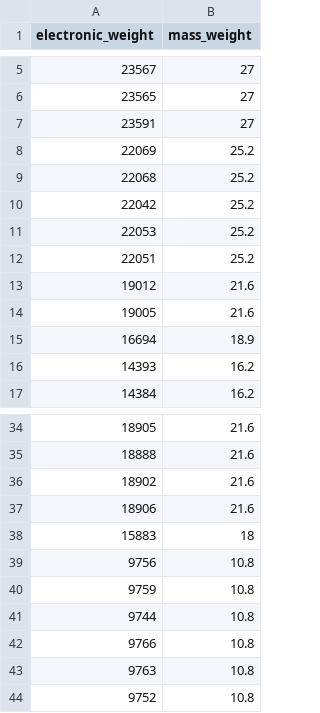
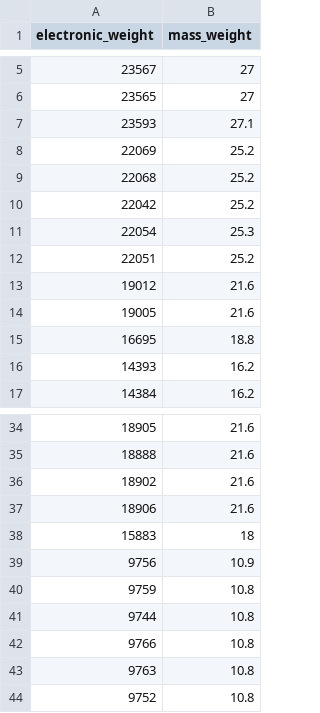
Before and after one commit to GermanCM/univariate-linear-regression, a CSV file: weights_measures.csv, drawn as a sheet; only a part is shown, gaps mark what is left out.

Commit message:
Update weights_measures.csv

```diff
--- a/weights_measures.csv
+++ b/weights_measures.csv
@@ -6,3 +6,3 @@ electronic_weight,mass_weight
 23565,27
-23591,27
+23593,27.1
 22069,25.2
@@ -10,3 +10,3 @@ electronic_weight,mass_weight
 22042,25.2
-22053,25.2
+22054,25.3
 22051,25.2
@@ -14,3 +14,3 @@ electronic_weight,mass_weight
 19005,21.6
-16694,18.9
+16695,18.8
 14393,16.2
@@ -38,3 +38,3 @@ electronic_weight,mass_weight
 15883,18
-9756,10.8
+9756,10.9
 9759,10.8
```
